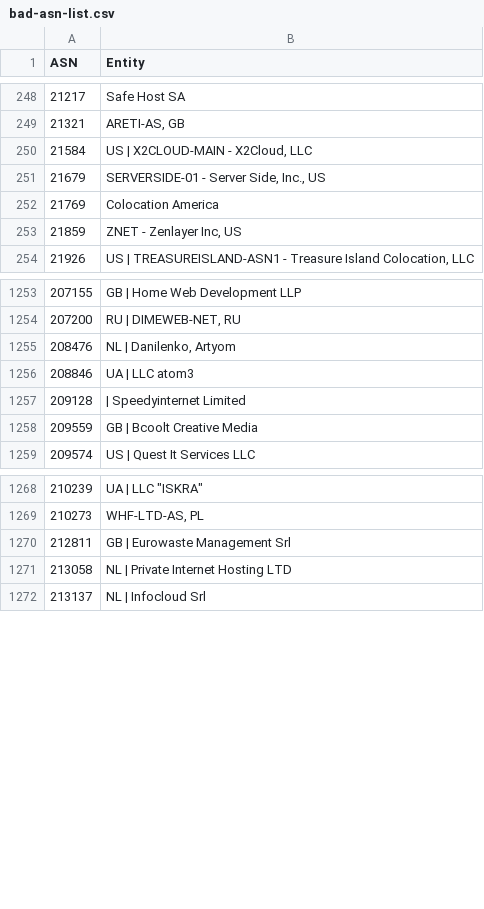
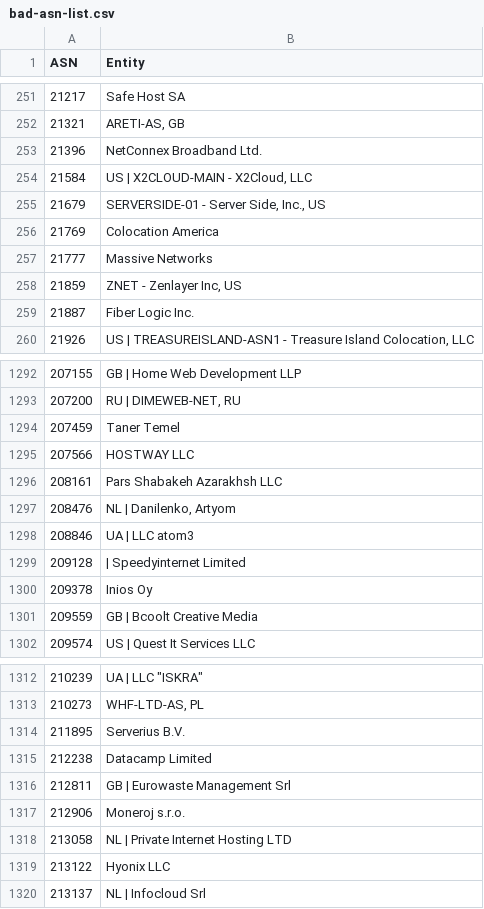
Before and after one commit to Krisseck/bad-asn-list, a CSV file: bad-asn-list.csv, drawn as a sheet; only a part is shown, gaps mark what is left out; the diff covers the shown part only.

Commit message:
Merge from Novezeil/bad-asn-list

```diff
--- a/bad-asn-list.csv
+++ b/bad-asn-list.csv
@@ -249,2 +252,3 @@ ASN,Entity
 21321,"ARETI-AS, GB"
+21396,"NetConnex Broadband Ltd."
 21584,"US | X2CLOUD-MAIN - X2Cloud, LLC"
@@ -252,3 +256,5 @@ ASN,Entity
 21769,"Colocation America"
+21777,"Massive Networks"
 21859,"ZNET - Zenlayer Inc, US"
+21887,"Fiber Logic Inc."
 21926,"US | TREASUREISLAND-ASN1 - Treasure Island Colocation, LLC"
@@ -1254,2 +1293,5 @@ ASN,Entity
 207200,"RU | DIMEWEB-NET, RU"
+207459,"Taner Temel"
+207566,"HOSTWAY LLC"
+208161,"Pars Shabakeh Azarakhsh LLC"
 208476,"NL | Danilenko, Artyom"
@@ -1257,2 +1299,3 @@ ASN,Entity
 209128," | Speedyinternet Limited"
+209378,"Inios Oy"
 209559,"GB | Bcoolt Creative Media"
@@ -1269,4 +1313,8 @@ ASN,Entity
 210273,"WHF-LTD-AS, PL"
+211895,"Serverius B.V."
+212238,"Datacamp Limited"
 212811,"GB | Eurowaste Management Srl"
+212906,"Moneroj s.r.o."
 213058,"NL | Private Internet Hosting LTD"
+213122,"Hyonix LLC"
 213137,"NL | Infocloud Srl"
```
Also changed, not shown: 41 added rows, 2 removed rows and 1 edited cell elsewhere in this file.
